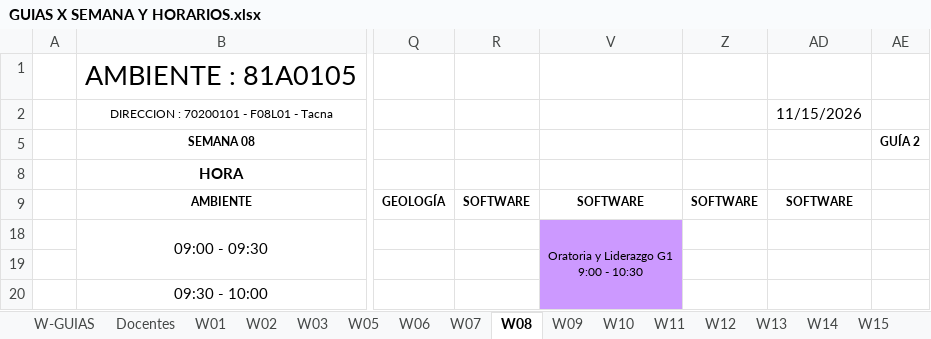
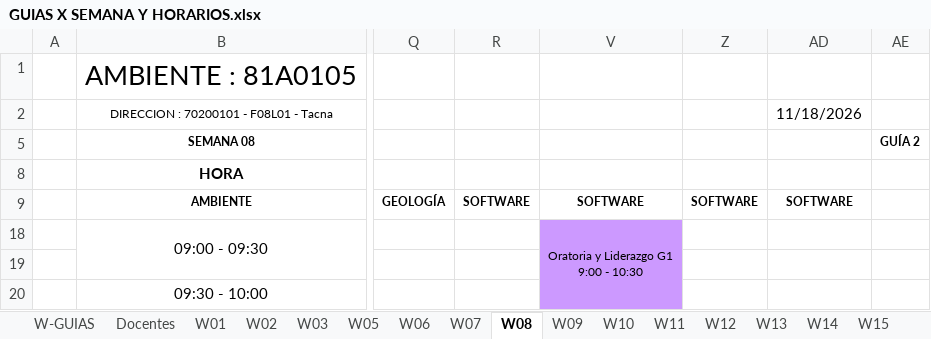
Before and after one commit to rafavaldez/LAB_HORARIOS, an Excel workbook: data/actual/GUIAS X SEMANA Y HORARIOS.xlsx, sheet W08, drawn as a sheet; only a part is shown, gaps mark what is left out; values as stored, in another font and other column widths than the file's, no borders; charts and pictures not drawn; the diff names each change by its address in the sheet, - before the commit and + after, or states it on an @@ line.

```diff
--- a/data/actual/GUIAS X SEMANA Y HORARIOS.xlsx (sheet W08)
+++ b/data/actual/GUIAS X SEMANA Y HORARIOS.xlsx (sheet W08)
-AD2: 11/15/2026
+AD2: 11/18/2026
```
Also changed, not shown: sheet W16, sheet W15, sheet W14, sheet W018, sheet W17, sheet W01, 2 more sheets, hidden cells, 2 other files.
